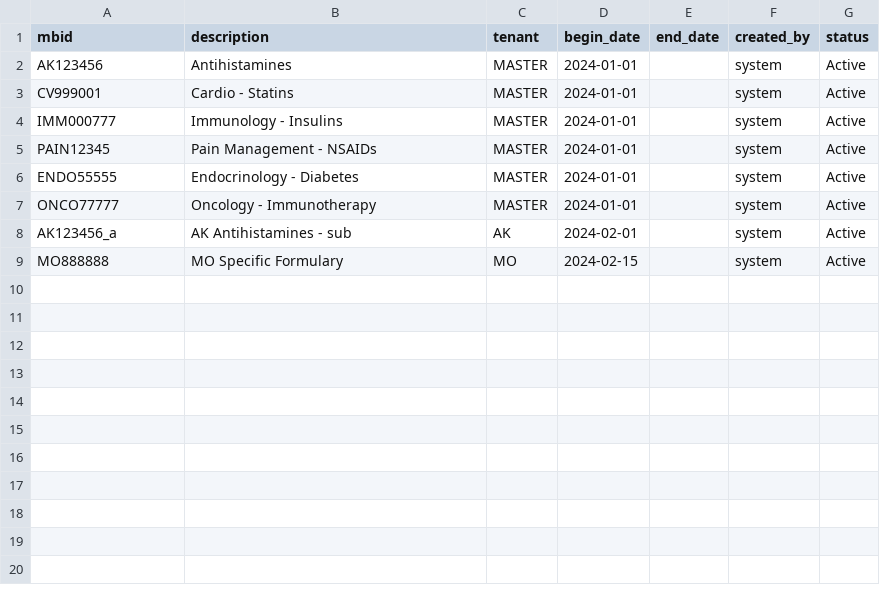
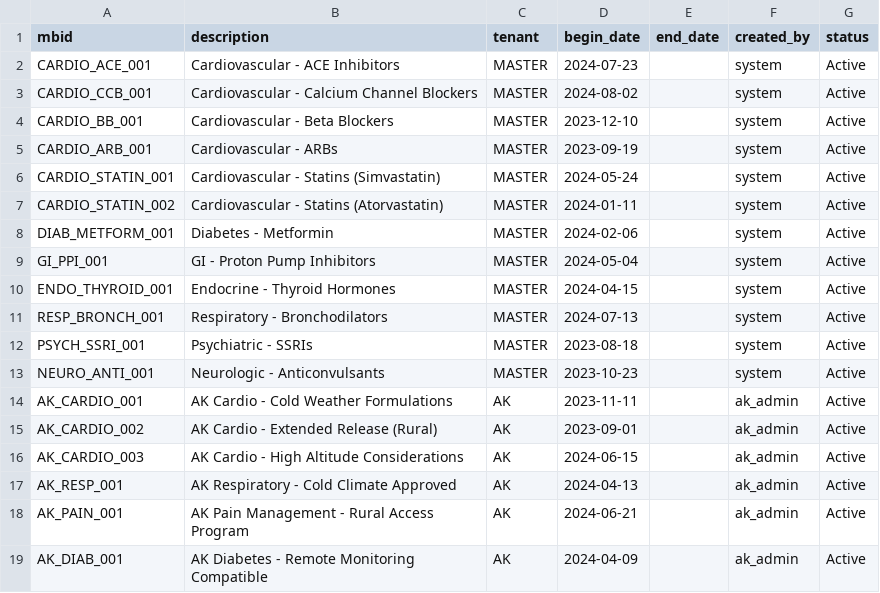
Before and after one commit to scottDBX1886/dbx_app_source_to_target, a CSV file: sample_fmt_data/fmt_mbids.csv, drawn as a sheet; only a part is shown; the diff covers the shown part only.

Commit message:
Generate realistic tenant-specific sample data for FMT and PDL
Tenant-Specific FMT Data:
- 586 FMT master records across MASTER/AK/MO tenants
- Realistic status distribution: AK more restrictive, MO more permissive
- 26 enhanced MBIDs with tenant-specific policies (rural vs urban focus)
- Same NDCs show different formulary decisions per tenant
- 100% joinability with FDB core data

Tenant-Specific PDL Data:
- 518 PDL master records with realistic tenant differences
- 563 key code records with tenant-specific templates
- MASTER: Standard GSN-BRAND-RX-PKG patterns
- AK: Rural-focused patterns (AK-GSN-BRAND-RX-RURAL)
- MO: Medicaid patterns (MO-GSN-BRAND-MCAID-PKG)
- Cross-tenant key code variations for same NDCs

Data Verification:
- Comprehensive verification script demonstrating differences
- Perfect joinability across all datasets (100% FDB overlap)
- Realistic scenarios: AK rural healthcare, MO urban Medicaid, MASTER baseline
- Ready for database table uploads with tenant-specific queries

```diff
--- a/sample_fmt_data/fmt_mbids.csv
+++ b/sample_fmt_data/fmt_mbids.csv
@@ -1,9 +1,19 @@
 mbid,description,tenant,begin_date,end_date,created_by,status
-AK123456,Antihistamines,MASTER,2024-01-01,,system,Active
-CV999001,Cardio - Statins,MASTER,2024-01-01,,system,Active
-IMM000777,Immunology - Insulins,MASTER,2024-01-01,,system,Active
-PAIN12345,Pain Management - NSAIDs,MASTER,2024-01-01,,system,Active
-ENDO55555,Endocrinology - Diabetes,MASTER,2024-01-01,,system,Active
-ONCO77777,Oncology - Immunotherapy,MASTER,2024-01-01,,system,Active
-AK123456_a,AK Antihistamines - sub,AK,2024-02-01,,system,Active
-MO888888,MO Specific Formulary,MO,2024-02-15,,system,Active
+CARDIO_ACE_001,Cardiovascular - ACE Inhibitors,MASTER,2024-07-23,,system,Active
+CARDIO_CCB_001,Cardiovascular - Calcium Channel Blockers,MASTER,2024-08-02,,system,Active
+CARDIO_BB_001,Cardiovascular - Beta Blockers,MASTER,2023-12-10,,system,Active
+CARDIO_ARB_001,Cardiovascular - ARBs,MASTER,2023-09-19,,system,Active
+CARDIO_STATIN_001,Cardiovascular - Statins (Simvastatin),MASTER,2024-05-24,,system,Active
+CARDIO_STATIN_002,Cardiovascular - Statins (Atorvastatin),MASTER,2024-01-11,,system,Active
+DIAB_METFORM_001,Diabetes - Metformin,MASTER,2024-02-06,,system,Active
+GI_PPI_001,GI - Proton Pump Inhibitors,MASTER,2024-05-04,,system,Active
+ENDO_THYROID_001,Endocrine - Thyroid Hormones,MASTER,2024-04-15,,system,Active
+RESP_BRONCH_001,Respiratory - Bronchodilators,MASTER,2024-07-13,,system,Active
+PSYCH_SSRI_001,Psychiatric - SSRIs,MASTER,2023-08-18,,system,Active
+NEURO_ANTI_001,Neurologic - Anticonvulsants,MASTER,2023-10-23,,system,Active
+AK_CARDIO_001,AK Cardio - Cold Weather Formulations,AK,2023-11-11,,ak_admin,Active
+AK_CARDIO_002,AK Cardio - Extended Release (Rural),AK,2023-09-01,,ak_admin,Active
+AK_CARDIO_003,AK Cardio - High Altitude Considerations,AK,2024-06-15,,ak_admin,Active
+AK_RESP_001,AK Respiratory - Cold Climate Approved,AK,2024-04-13,,ak_admin,Active
+AK_PAIN_001,AK Pain Management - Rural Access Program,AK,2024-06-21,,ak_admin,Active
+AK_DIAB_001,AK Diabetes - Remote Monitoring Compatible,AK,2024-04-09,,ak_admin,Active
```
Also changed, not shown: 8 added rows elsewhere in this file, 6 other files.
